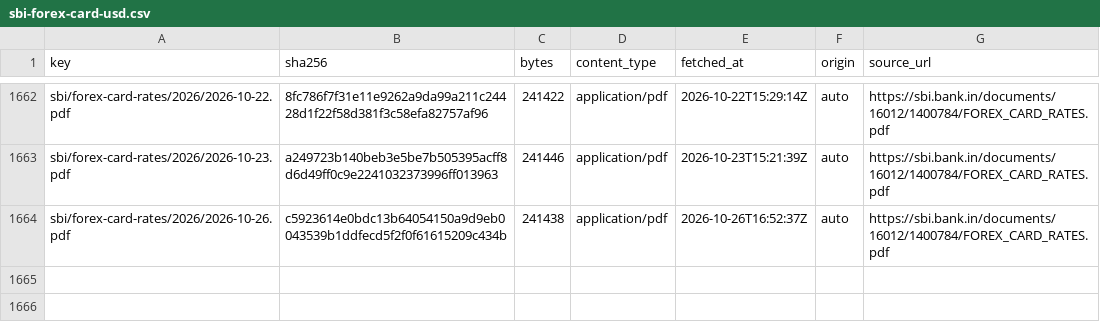
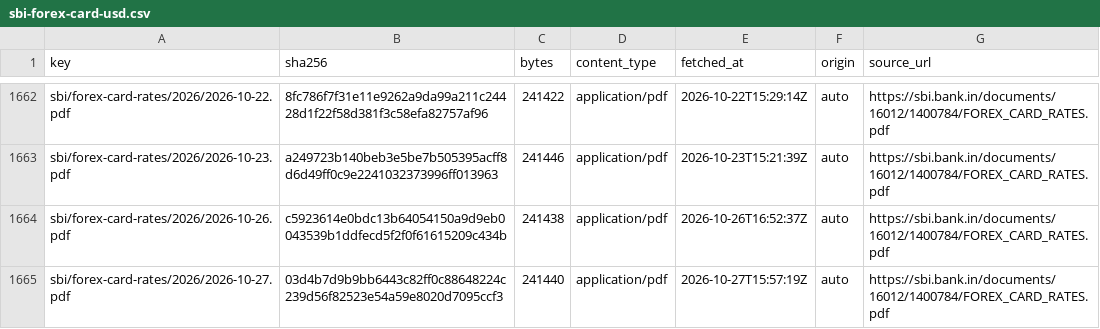
Before and after one commit to xfina-dev/xfina-data, a CSV file: v1/manifests/sbi-forex-card-usd.csv, drawn as a sheet; only a part is shown, gaps mark what is left out; the diff names each change by its address in the sheet, - before the commit and + after, or states it on an @@ line.

```diff
--- a/v1/manifests/sbi-forex-card-usd.csv
+++ b/v1/manifests/sbi-forex-card-usd.csv
+row 1665: sbi/forex-card-rates/2026/2026-10-27.pdf | 03d4b7d9b9bb6443c82ff0c88648224c239d56f82523e54a59e8020d7095ccf3 | 241440 | application/pdf | 2026-10-27T15:57:19Z | auto | https://sbi.bank.in/documents/16012/1400784/FOREX_CARD_RATES.pdf
```
Also changed, not shown: v1/fx/sbi-forex-card-usd.csv, v1/manifests/bis-usd-inr.csv, 1 other file.
